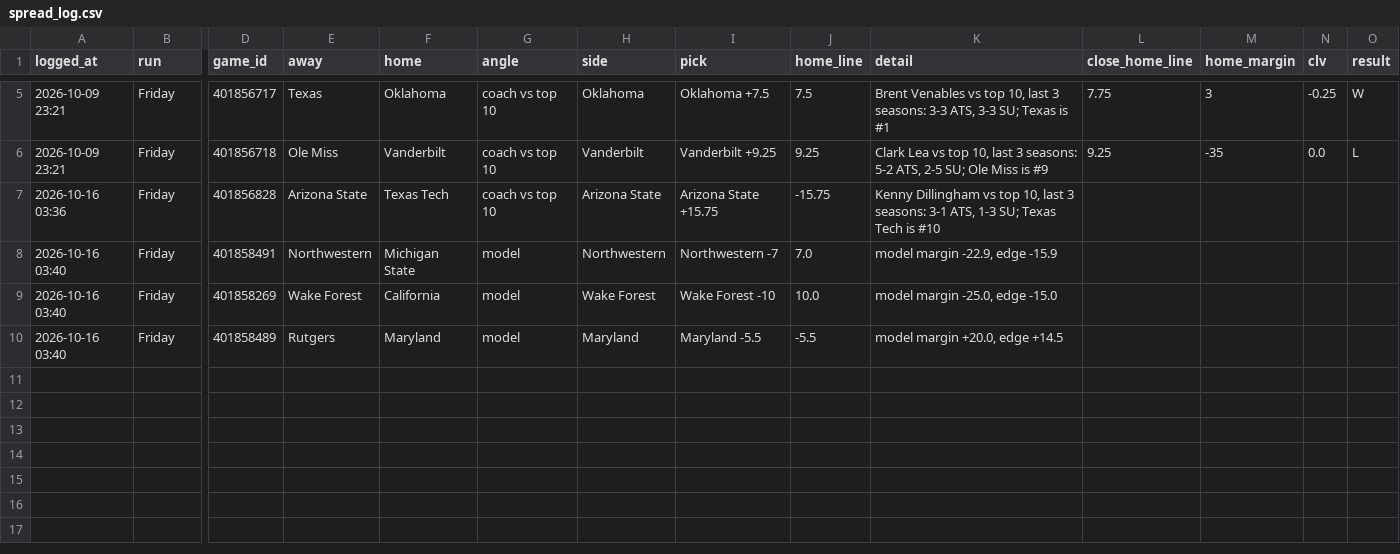
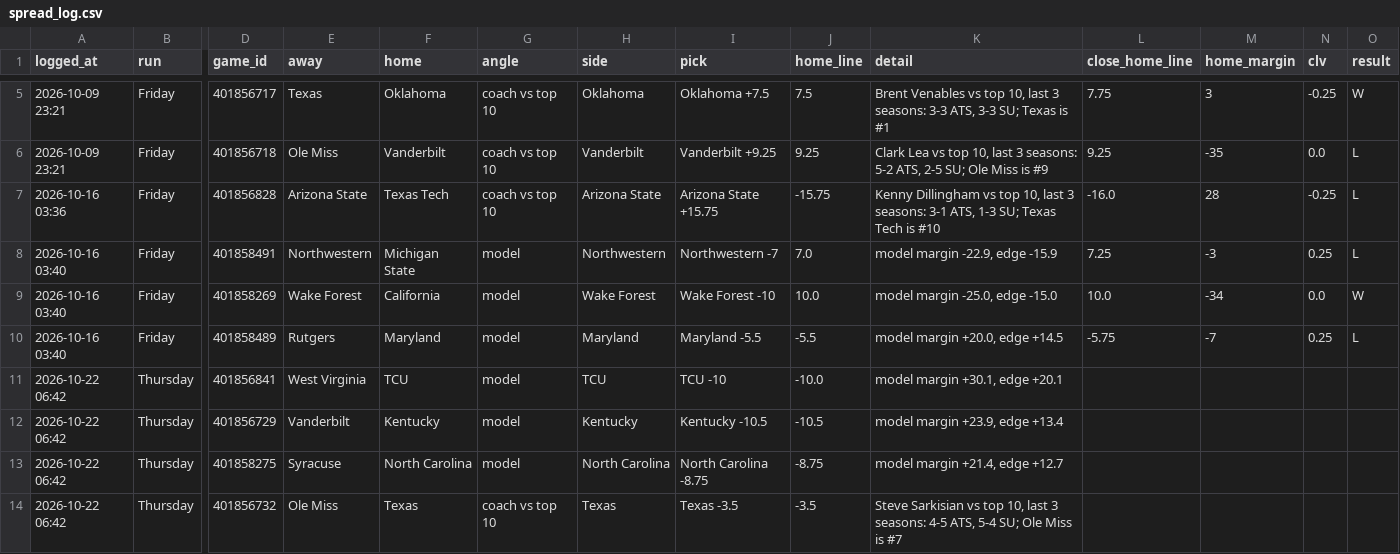
Before and after one commit to sportstar583/sportsbetting, a CSV file: data/2026/spread_log.csv, drawn as a sheet; only a part is shown, gaps mark what is left out; rows hold the shown columns only; the diff names each change by its address in the sheet, - before the commit and + after, or states it on an @@ line.

```diff
--- a/data/2026/spread_log.csv
+++ b/data/2026/spread_log.csv
-L7 (close_home_line): (empty)
+L7 (close_home_line): -16.0
-M7 (home_margin): (empty)
+M7 (home_margin): 28
-N7 (clv): (empty)
+N7 (clv): -0.25
-O7:O8 (result): (empty)
+O7:O8 (result): L
-L8 (close_home_line): (empty)
+L8 (close_home_line): 7.25
-M8 (home_margin): (empty)
+M8 (home_margin): -3
-N8 (clv): (empty)
+N8 (clv): 0.25
-L9 (close_home_line): (empty)
+L9 (close_home_line): 10.0
-M9 (home_margin): (empty)
+M9 (home_margin): -34
-N9 (clv): (empty)
+N9 (clv): 0.0
-O9 (result): (empty)
+O9 (result): W
-L10 (close_home_line): (empty)
+L10 (close_home_line): -5.75
-M10 (home_margin): (empty)
+M10 (home_margin): -7
-N10 (clv): (empty)
+N10 (clv): 0.25
-O10 (result): (empty)
+O10 (result): L
+row 11: 2026-10-22 06:42 | Thursday | 401856841 | West Virginia | TCU | model | TCU | TCU -10 | -10.0 | model margin +30.1, edge +20.1
+row 12: 2026-10-22 06:42 | Thursday | 401856729 | Vanderbilt | Kentucky | model | Kentucky | Kentucky -10.5 | -10.5 | model margin +23.9, edge +13.4
+row 13: 2026-10-22 06:42 | Thursday | 401858275 | Syracuse | North Carolina | model | North Carolina | North Carolina -8.75 | -8.75 | model margin +21.4, edge +12.7
+row 14: 2026-10-22 06:42 | Thursday | 401856732 | Ole Miss | Texas | coach vs top 10 | Texas | Texas -3.5 | -3.5 | Steve Sarkisian vs top 10, last 3 seasons: 4-5 ATS, 5-4 SU; Ole Miss is #7
```
Also changed, not shown: data/2026/card_log.csv, 5 other files.
